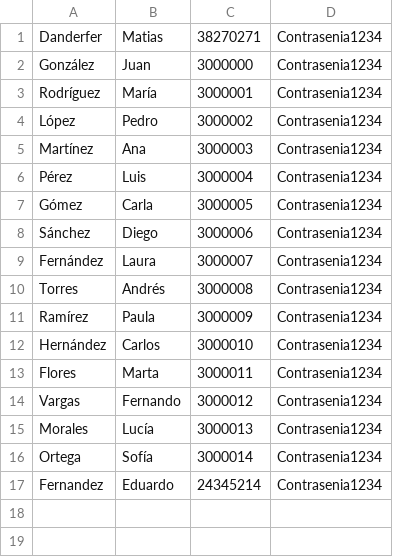
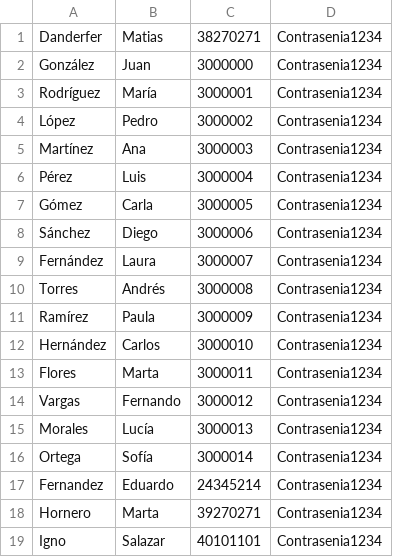
Before and after one commit to AndresGarridoExa/Plataforma_9_y_3-4, a CSV file: usuarios.csv, drawn as a sheet.

```diff
--- a/usuarios.csv
+++ b/usuarios.csv
@@ -17 +17,3 @@ Ortega,Sofía,3000014,Contrasenia1234
 Fernandez,Eduardo,24345214,Contrasenia1234
+Hornero,Marta,39270271,Contrasenia1234
+Igno,Salazar,40101101,Contrasenia1234
```
Also changed, not shown: 18 other files.
